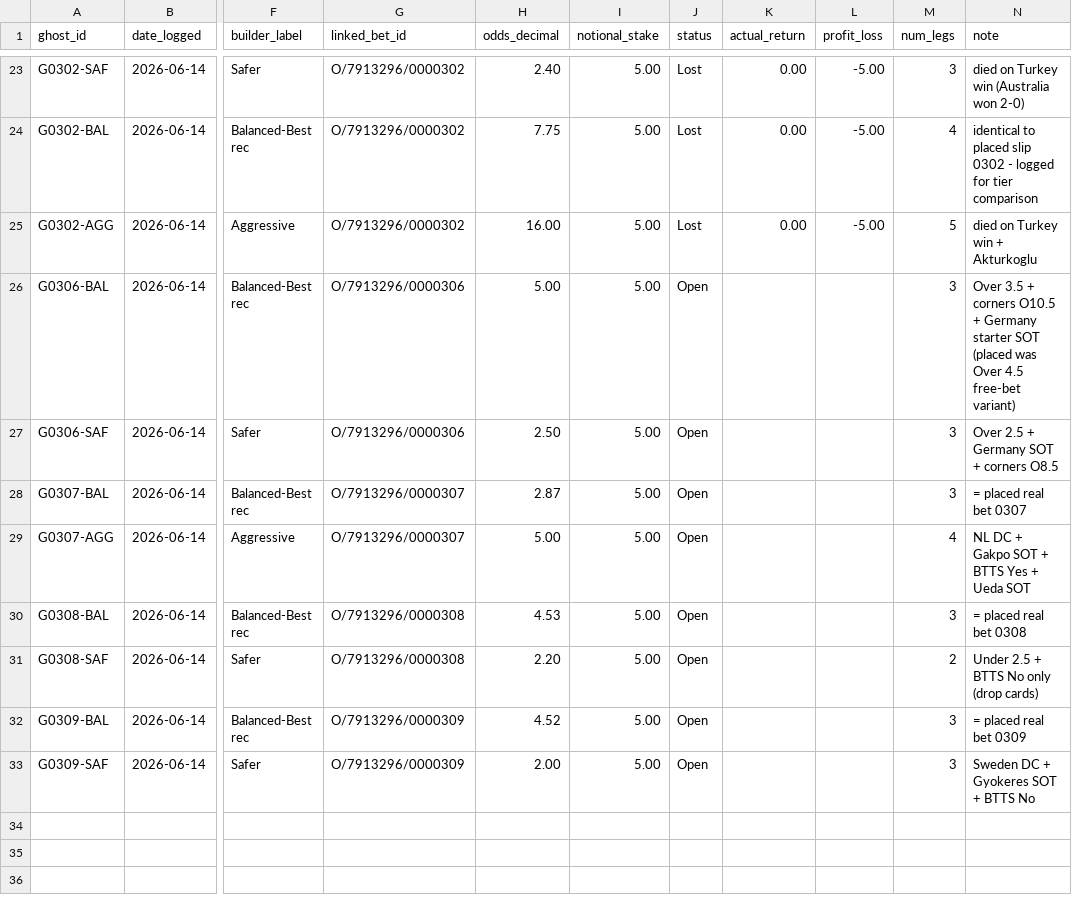
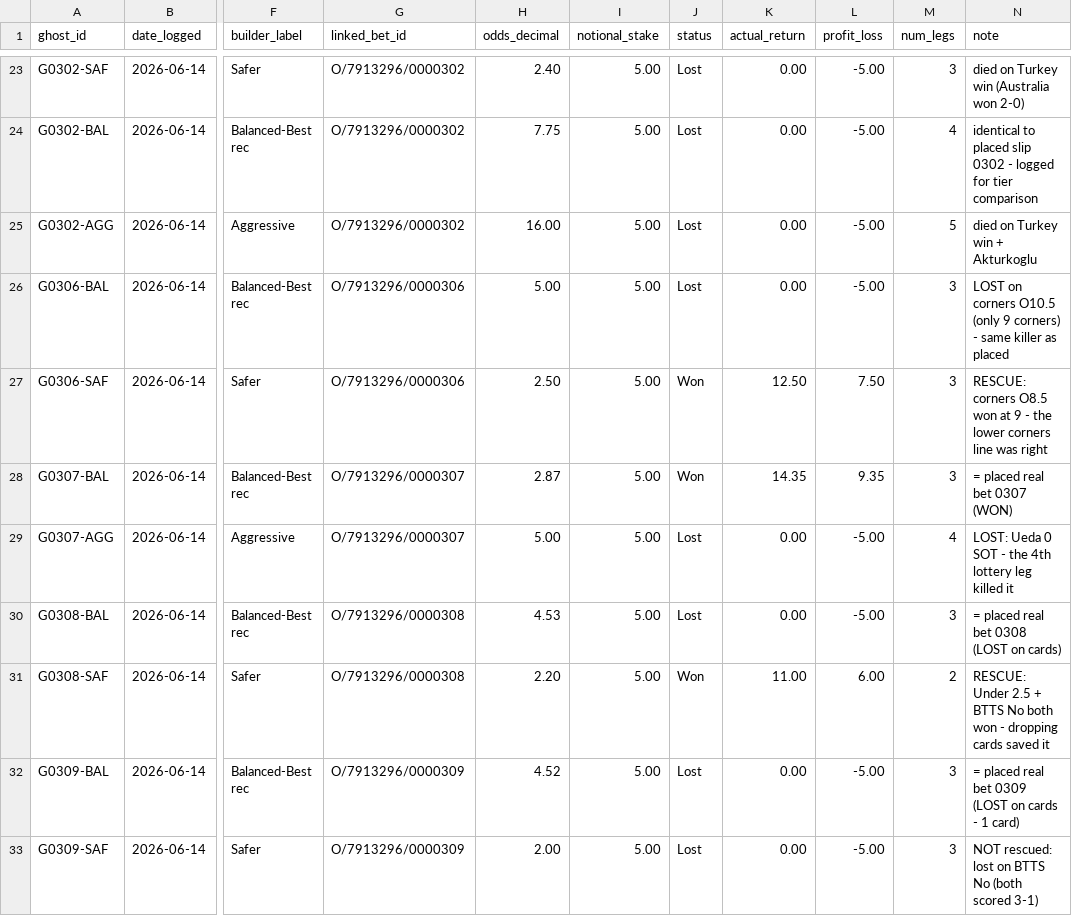
Before and after one commit to EmptyCornmeal/wc2026-bets, a CSV file: data/ghost_bets.csv, drawn as a sheet; only a part is shown, gaps mark what is left out; the diff names each change by its address in the sheet, - before the commit and + after, or states it on an @@ line.

```diff
--- a/data/ghost_bets.csv
+++ b/data/ghost_bets.csv
-J26 (status): Open
+J26 (status): Lost
-K26 (actual_return): (empty)
+K26 (actual_return): 0.00
-L26 (profit_loss): (empty)
+L26 (profit_loss): -5.00
-N26 (note): Over 3.5 + corners O10.5 + Germany starter SOT (placed was Over 4.5 free-bet variant)
+N26 (note): LOST on corners O10.5 (only 9 corners) - same killer as placed
-J27:J28 (status): Open
+J27:J28 (status): Won
-K27 (actual_return): (empty)
+K27 (actual_return): 12.50
-L27 (profit_loss): (empty)
+L27 (profit_loss): 7.50
-N27 (note): Over 2.5 + Germany SOT + corners O8.5
+N27 (note): RESCUE: corners O8.5 won at 9 - the lower corners line was right
-K28 (actual_return): (empty)
+K28 (actual_return): 14.35
-L28 (profit_loss): (empty)
+L28 (profit_loss): 9.35
-N28 (note): = placed real bet 0307
+N28 (note): = placed real bet 0307 (WON)
-J29:J30 (status): Open
+J29:J30 (status): Lost
-K29:K30 (actual_return): (empty)
+K29:K30 (actual_return): 0.00
-L29:L30 (profit_loss): (empty)
+L29:L30 (profit_loss): -5.00
-N29 (note): NL DC + Gakpo SOT + BTTS Yes + Ueda SOT
+N29 (note): LOST: Ueda 0 SOT - the 4th lottery leg killed it
-N30 (note): = placed real bet 0308
+N30 (note): = placed real bet 0308 (LOST on cards)
-J31 (status): Open
+J31 (status): Won
-K31 (actual_return): (empty)
+K31 (actual_return): 11.00
-L31 (profit_loss): (empty)
+L31 (profit_loss): 6.00
-N31 (note): Under 2.5 + BTTS No only (drop cards)
+N31 (note): RESCUE: Under 2.5 + BTTS No both won - dropping cards saved it
-J32:J33 (status): Open
+J32:J33 (status): Lost
-K32:K33 (actual_return): (empty)
+K32:K33 (actual_return): 0.00
-L32:L33 (profit_loss): (empty)
+L32:L33 (profit_loss): -5.00
-N32 (note): = placed real bet 0309
+N32 (note): = placed real bet 0309 (LOST on cards - 1 card)
-N33 (note): Sweden DC + Gyokeres SOT + BTTS No
+N33 (note): NOT rescued: lost on BTTS No (both scored 3-1)
```
Also changed, not shown: data/bets.csv, data/ghost_legs.csv, 6 other files.
